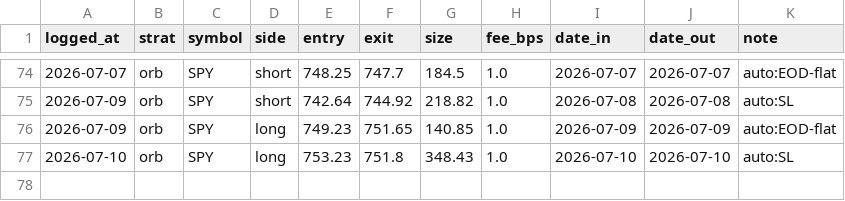
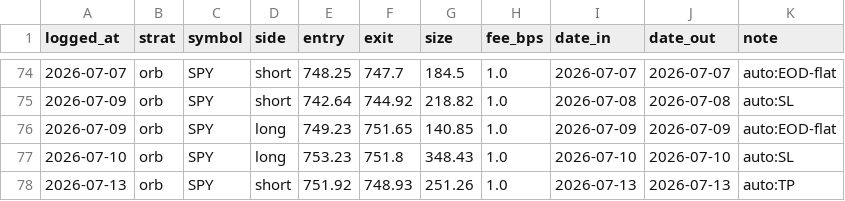
Before and after one commit to fkaaq505-eng/trade-signals, a CSV file: journal_orb.csv, drawn as a sheet; only a part is shown, gaps mark what is left out.

```diff
--- a/journal_orb.csv
+++ b/journal_orb.csv
@@ -77 +77,2 @@ logged_at,strat,symbol,side,entry,exit,size,fee_bps,date_in,date_out,note
 2026-07-10,orb,SPY,long,753.23,751.8,348.43,1.0,2026-07-10,2026-07-10,auto:SL
+2026-07-13,orb,SPY,short,751.92,748.93,251.26,1.0,2026-07-13,2026-07-13,auto:TP
```
